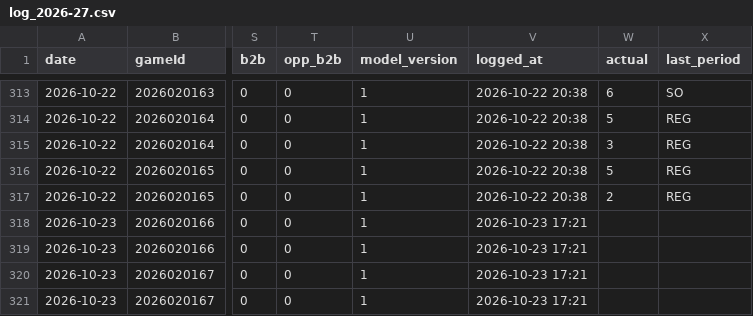
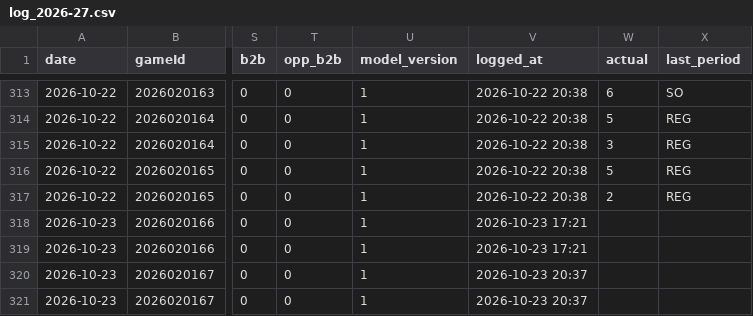
Before and after one commit to Johnbrick123/nhl-unders, a CSV file: monitor/log_2026-27.csv, drawn as a sheet; only a part is shown, gaps mark what is left out; the diff names each change by its address in the sheet, - before the commit and + after, or states it on an @@ line.

```diff
--- a/monitor/log_2026-27.csv
+++ b/monitor/log_2026-27.csv
-V320:V321 (logged_at): 2026-10-23 17:21
+V320:V321 (logged_at): 2026-10-23 20:37
```
Also changed, not shown: 2 other files.
